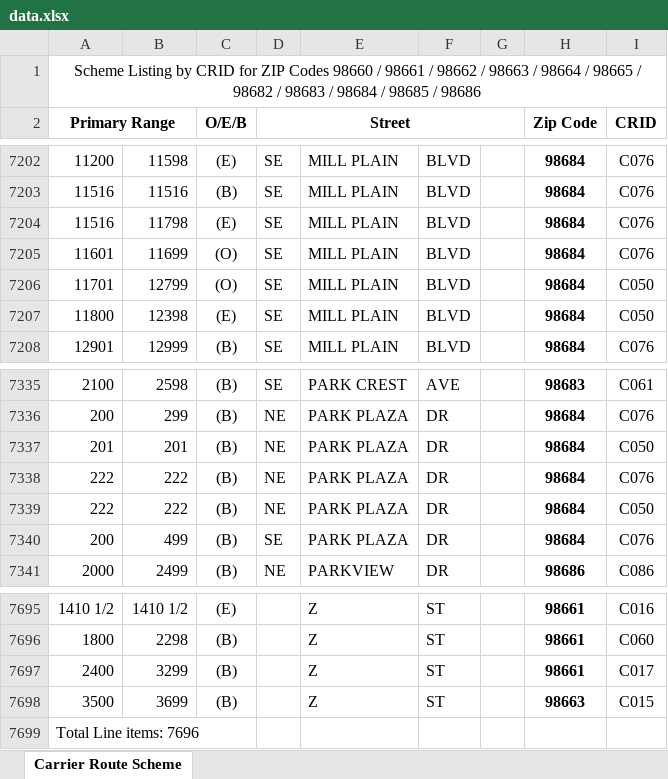
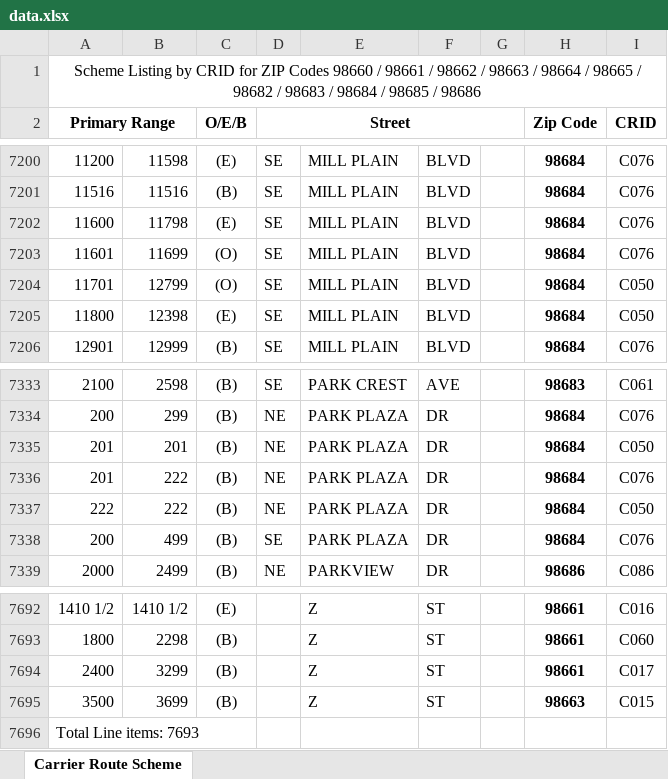
Before and after one commit to bisket74-eng/Route-finder, an Excel workbook: data.xlsx, sheet Carrier Route Scheme, drawn as a sheet; only a part is shown, gaps mark what is left out; values as stored, in another font and other column widths than the file's, no borders; addresses are those after the commit; the diff covers the shown part only; the diff names each change by its address in the sheet, - before the commit and + after, or states it on an @@ line.

```diff
--- a/data.xlsx (sheet Carrier Route Scheme)
+++ b/data.xlsx (sheet Carrier Route Scheme)
-A7202 (Primary Range): 11516
+A7202 (Primary Range): 11600
-A7336 (Primary Range): 222
+A7336 (Primary Range): 201
-A7696 (Primary Range): Total Line items: 7696
+A7696 (Primary Range): Total Line items: 7693
```
Also changed, not shown: 3 removed rows and 3 edited cells elsewhere in this sheet, greenwood.xlsx, twentynine_palms.xlsx.
